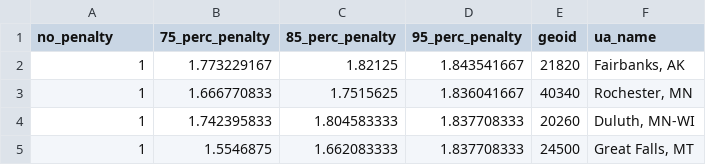
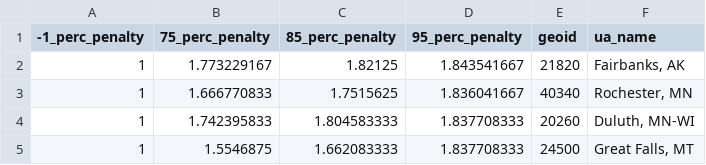
Before and after one commit to NREL/EVI-OnDemand, a CSV file: data/whmi_by_cbsa.csv, drawn as a sheet; only a part is shown.

Commit message:
Update whmi_by_cbsa.csv

```diff
--- a/data/whmi_by_cbsa.csv
+++ b/data/whmi_by_cbsa.csv
@@ -1,2 +1,2 @@
-no_penalty,75_perc_penalty,85_perc_penalty,95_perc_penalty,geoid,ua_name
+-1_perc_penalty,75_perc_penalty,85_perc_penalty,95_perc_penalty,geoid,ua_name
 1,1.773229167,1.82125,1.843541667,21820,"Fairbanks, AK"
```
